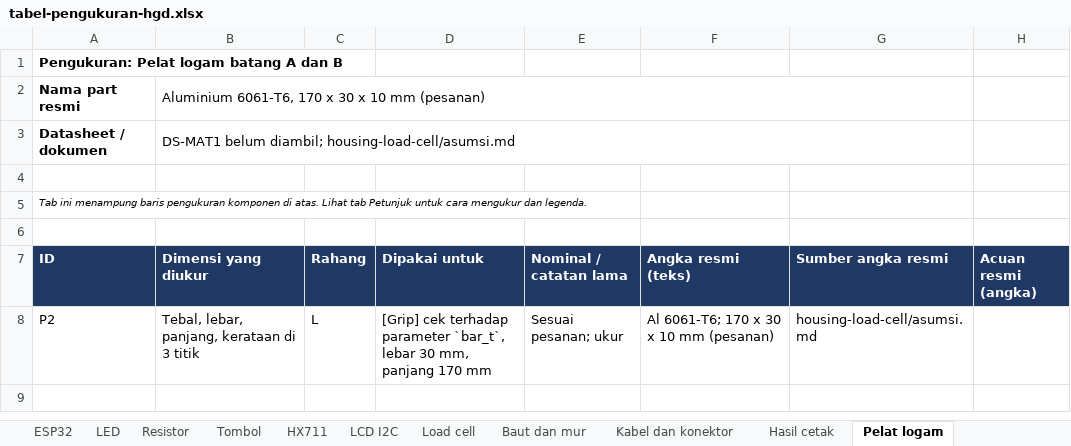
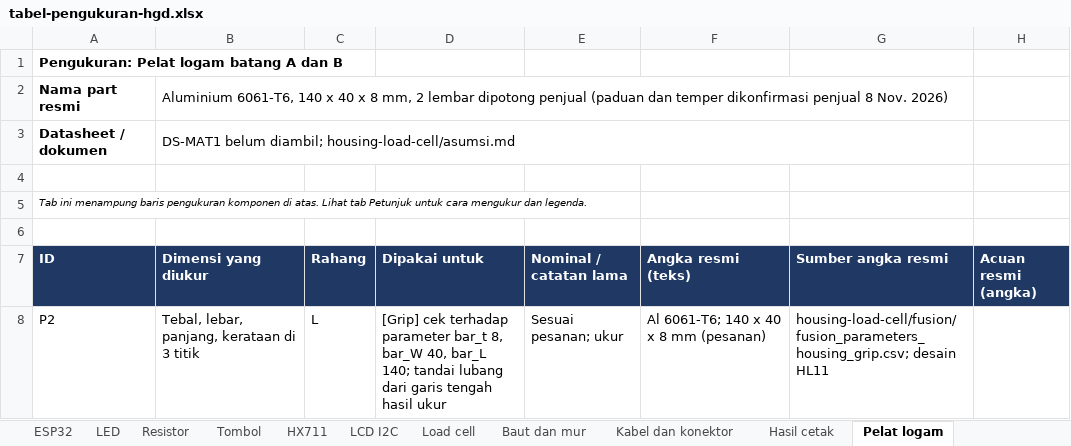
Before and after one commit to raden-ayu44/embedded-systems-finpro, an Excel workbook: pengukuran/tabel-pengukuran-hgd.xlsx, sheet Pelat logam, drawn as a sheet; only a part is shown; values as stored, in another font and other column widths than the file's, no borders; the diff names each change by its address in the sheet, - before the commit and + after, or states it on an @@ line.

```diff
--- a/pengukuran/tabel-pengukuran-hgd.xlsx (sheet Pelat logam)
+++ b/pengukuran/tabel-pengukuran-hgd.xlsx (sheet Pelat logam)
-B2 (Dimensi yang diukur): Aluminium 6061-T6, 170 x 30 x 10 mm (pesanan)
+B2 (Dimensi yang diukur): Aluminium 6061-T6, 140 x 40 x 8 mm, 2 lembar dipotong penjual (paduan dan temper dikonfirmasi penjual 8 Nov. 2026)
-D8 (Dipakai untuk): …terhadap parameter `bar_t`, lebar 30 mm, panjang 170 mm
+D8 (Dipakai untuk): …terhadap parameter bar_t 8, bar_W 40, bar_L 140; tandai lubang dari garis tengah hasil ukur
-F8 (Angka resmi (teks)): Al 6061-T6; 170 x 30 x 10 mm (pesanan)
+F8 (Angka resmi (teks)): Al 6061-T6; 140 x 40 x 8 mm (pesanan)
-G8 (Sumber angka resmi): housing-load-cell/asumsi.md
+G8 (Sumber angka resmi): housing-load-cell/fusion/fusion_parameters_housing_grip.csv; desain HL11
```
Also changed, not shown: sheet Load cell, sheet Baut dan mur, 4 other files.
